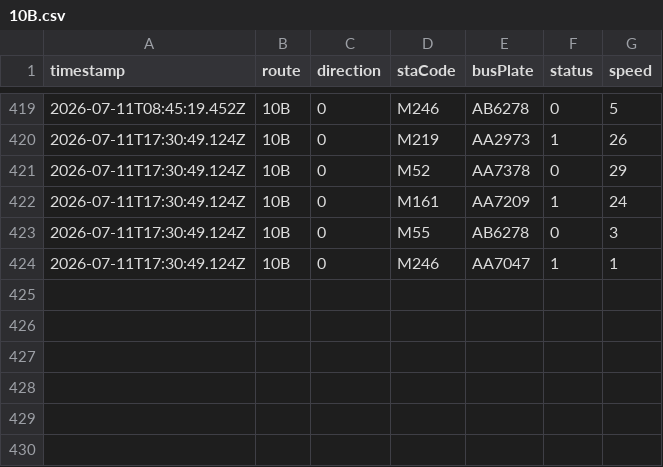
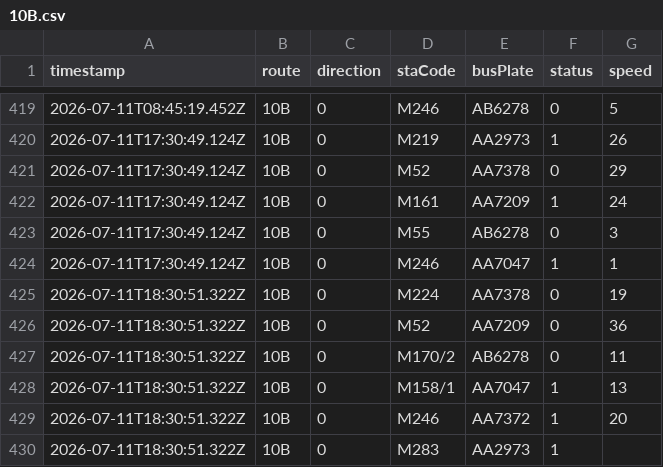
Before and after one commit to ChiHin-Lio/macau-gtfs-data, a CSV file: raw_logs/10B.csv, drawn as a sheet; only a part is shown, gaps mark what is left out; the diff names each change by its address in the sheet, - before the commit and + after, or states it on an @@ line.

Commit message:
scraper: update 10B.csv via Cloudflare Worker

```diff
--- a/raw_logs/10B.csv
+++ b/raw_logs/10B.csv
+row 425: 2026-07-11T18:30:51.322Z | 10B | 0 | M224 | AA7378 | 0 | 19
+row 426: 2026-07-11T18:30:51.322Z | 10B | 0 | M52 | AA7209 | 0 | 36
+row 427: 2026-07-11T18:30:51.322Z | 10B | 0 | M170/2 | AB6278 | 0 | 11
+row 428: 2026-07-11T18:30:51.322Z | 10B | 0 | M158/1 | AA7047 | 1 | 13
+row 429: 2026-07-11T18:30:51.322Z | 10B | 0 | M246 | AA7372 | 1 | 20
+row 430: 2026-07-11T18:30:51.322Z | 10B | 0 | M283 | AA2973 | 1
```
